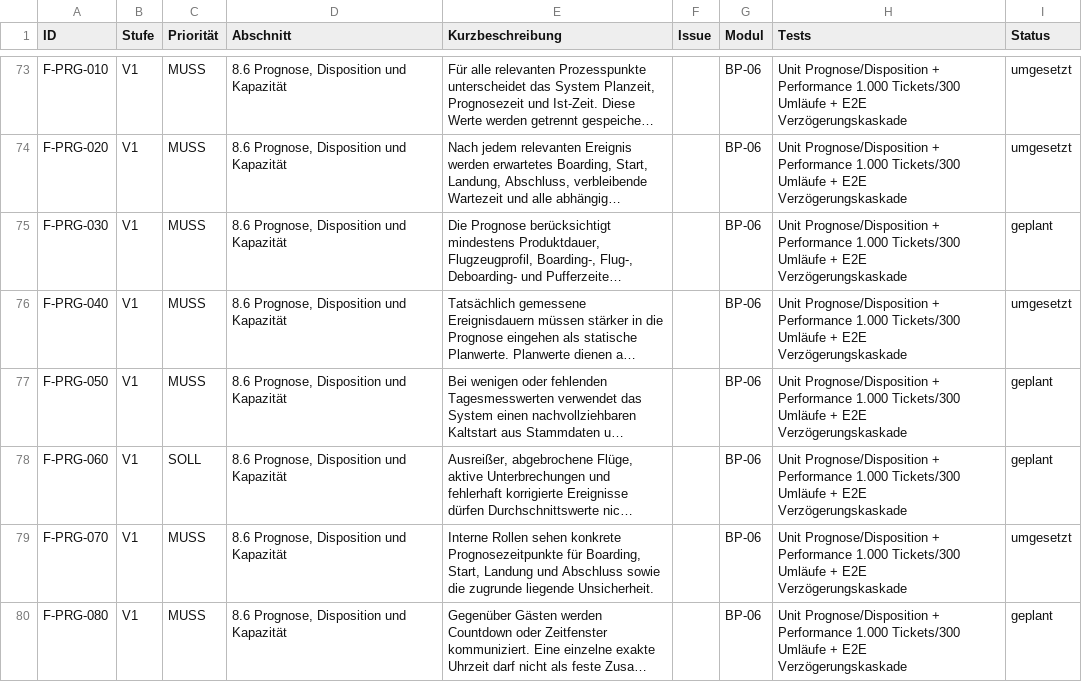
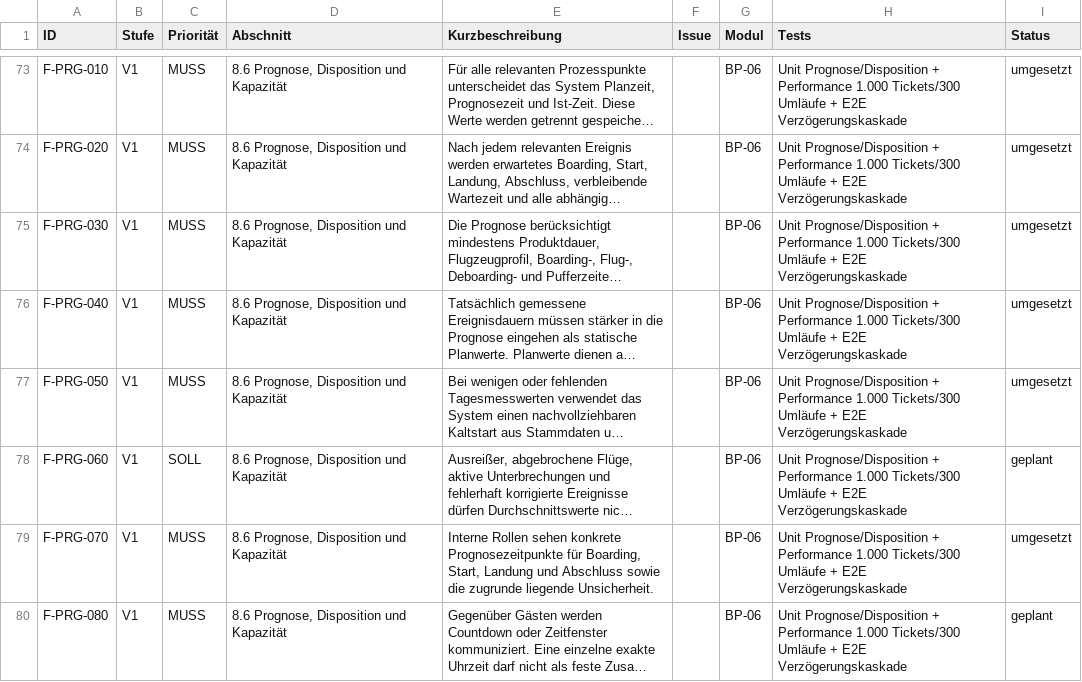
Before and after one commit to aguther/rundflug-leitstand, a CSV file: docs/requirements/traceability.csv, drawn as a sheet; only a part is shown, gaps mark what is left out; long unchanged cells end in …; the diff names each change by its address in the sheet, - before the commit and + after, or states it on an @@ line.

```diff
--- a/docs/requirements/traceability.csv
+++ b/docs/requirements/traceability.csv
-I75 (Status): geplant
+I75 (Status): umgesetzt
-I77 (Status): geplant
+I77 (Status): umgesetzt
```
Also changed, not shown: 3 other files.
